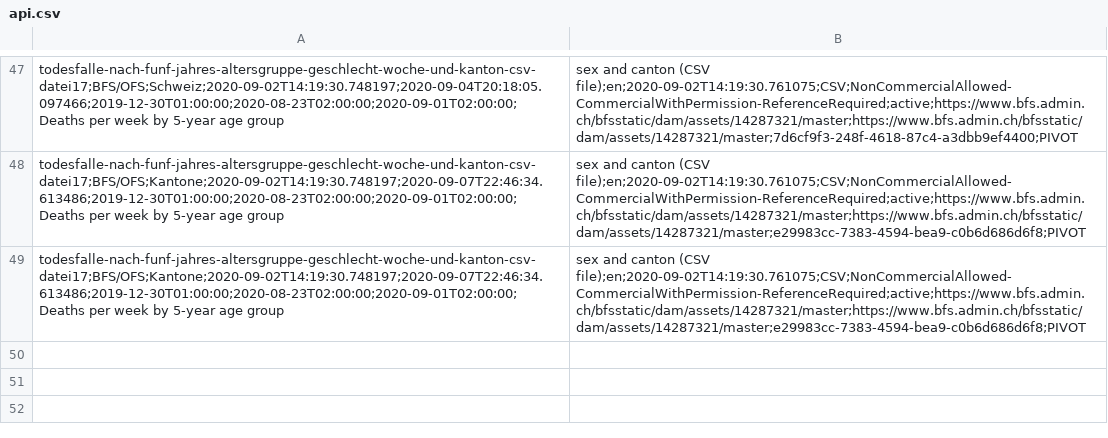
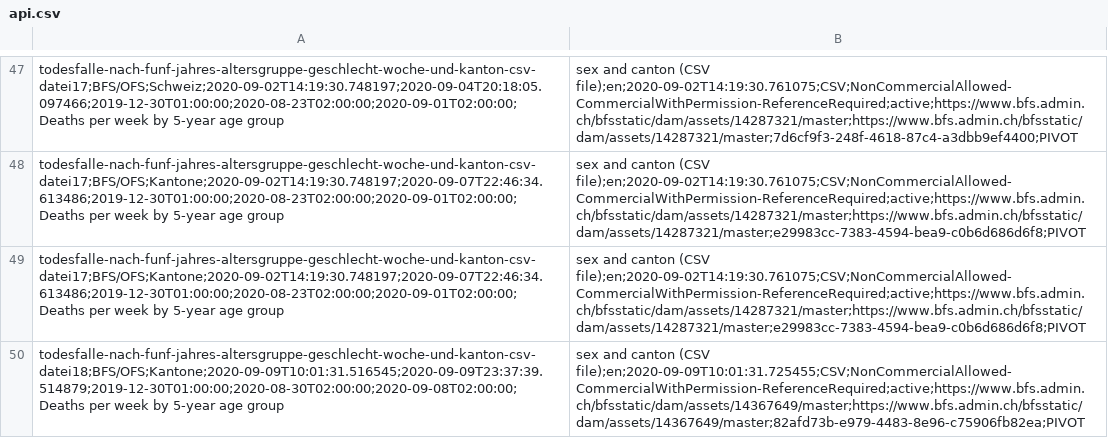
Before and after one commit to norman-ds/momo, a CSV file: data/api.csv, drawn as a sheet; only a part is shown, gaps mark what is left out.

```diff
--- a/data/api.csv
+++ b/data/api.csv
@@ -49 +49,2 @@ todesfalle-nach-funf-jahres-altersgruppe-geschlecht-woche-und-kanton-csv-datei17
 todesfalle-nach-funf-jahres-altersgruppe-geschlecht-woche-und-kanton-csv-datei17;BFS/OFS;Kantone;2020-09-02T14:19:30.748197;2020-09-07T22:46:34.613486;2019-12-30T01:00:00;2020-08-23T02:00:00;2020-09-01T02:00:00;Deaths per week by 5-year age group, sex and canton (CSV file);en;2020-09-02T14:19:30.761075;CSV;NonCommercialAllowed-CommercialWithPermission-ReferenceRequired;active;https://www.bfs.admin.ch/bfsstatic/dam/assets/14287321/master;https://www.bfs.admin.ch/bfsstatic/dam/assets/14287321/master;e29983cc-7383-4594-bea9-c0b6d686d6f8;PIVOT
+todesfalle-nach-funf-jahres-altersgruppe-geschlecht-woche-und-kanton-csv-datei18;BFS/OFS;Kantone;2020-09-09T10:01:31.516545;2020-09-09T23:37:39.514879;2019-12-30T01:00:00;2020-08-30T02:00:00;2020-09-08T02:00:00;Deaths per week by 5-year age group, sex and canton (CSV file);en;2020-09-09T10:01:31.725455;CSV;NonCommercialAllowed-CommercialWithPermission-ReferenceRequired;active;https://www.bfs.admin.ch/bfsstatic/dam/assets/14367649/master;https://www.bfs.admin.ch/bfsstatic/dam/assets/14367649/master;82afd73b-e979-4483-8e96-c75906fb82ea;PIVOT
```
Also changed, not shown: data/log.csv, 6 other files.
